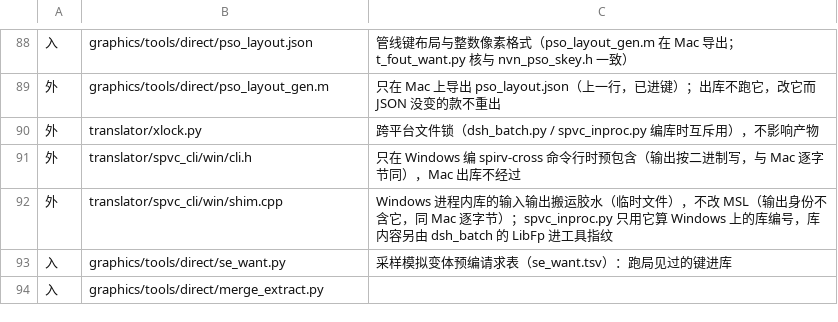
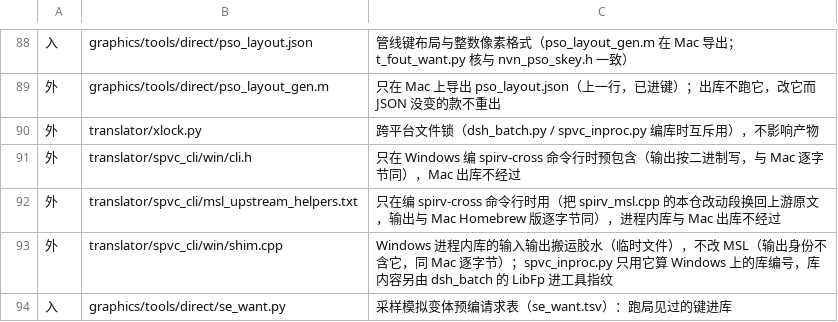
Before and after one commit to 1614912120/S2Arm, a TSV file: pack/stage_inputs/direct.tsv, drawn as a sheet; only a part is shown, gaps mark what is left out; the shorter side is filled out with more unchanged rows; the diff names each change by its address in the sheet, - before the commit and + after, or states it on an @@ line.

```diff
--- a/pack/stage_inputs/direct.tsv
+++ b/pack/stage_inputs/direct.tsv
+row 92: 外 | translator/spvc_cli/msl_upstream_helpers.txt | 只在编 spirv-cross 命令行时用（把 spirv_msl.cpp 的本仓改动段换回上游原文，输出与 Mac Homebrew 版逐字节同），进程内库与 Mac 出库不经过
```
